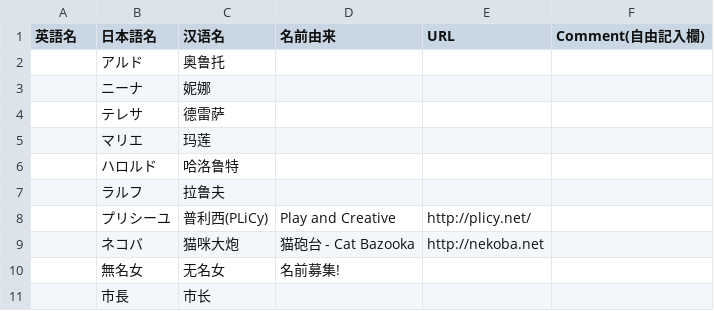
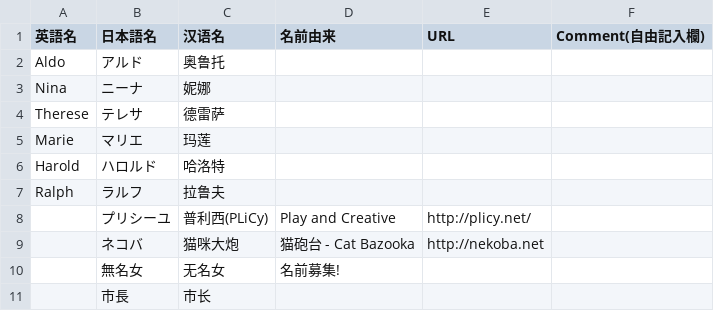
Before and after one commit to miaowm5/MV-Sample-Chinese-Transtation, a CSV file: character.csv, drawn as a sheet.

Commit message:
add Englishi Name and change ハロルド 's transtation

```diff
--- a/character.csv
+++ b/character.csv
@@ -1,8 +1,8 @@
 英語名,日本語名,汉语名,名前由来,URL,Comment(自由記入欄)
-,アルド,奥鲁托,,,
-,ニーナ,妮娜,,,
-,テレサ,德雷萨,,,
-,マリエ,玛莲,,,
-,ハロルド,哈洛鲁特,,,
-,ラルフ,拉鲁夫,,,
+Aldo,アルド,奥鲁托,,,
+Nina,ニーナ,妮娜,,,
+Therese,テレサ,德雷萨,,,
+Marie,マリエ,玛莲,,,
+Harold,ハロルド,哈洛特,,,
+Ralph,ラルフ,拉鲁夫,,,
 ,プリシーユ,普利西(PLiCy),Play and Creative,http://plicy.net/,
```
